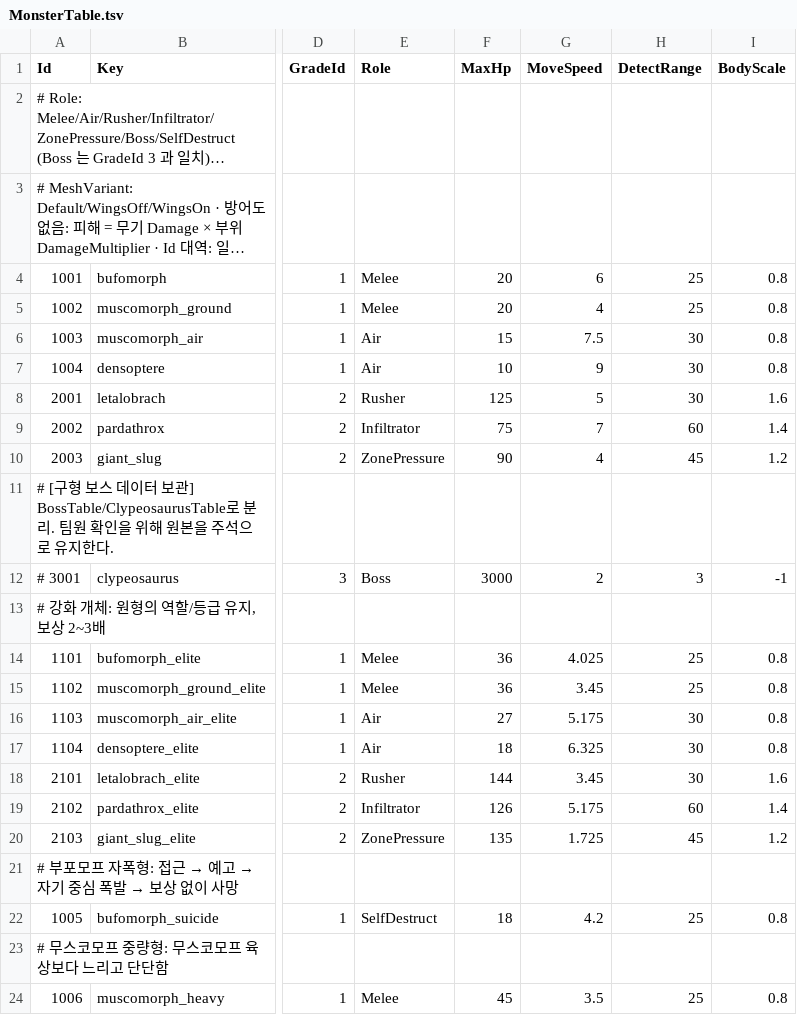
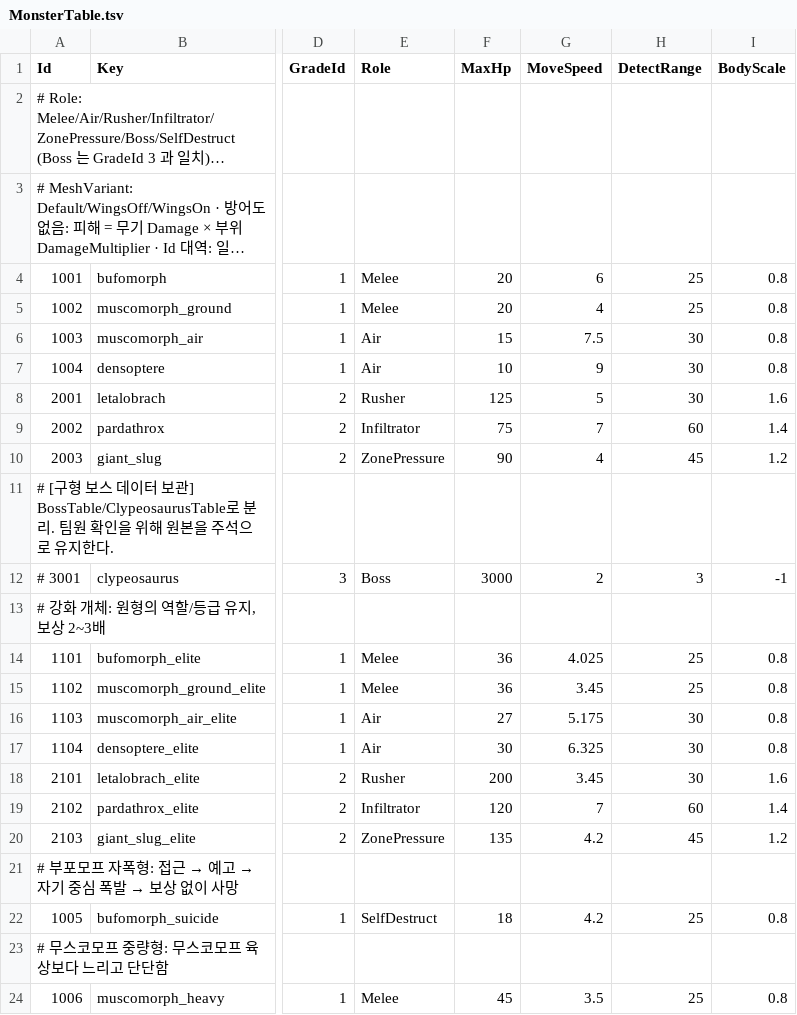
Before and after one commit to KooHoo-Dev/3rd_3D_1-3D-Project-team_even, a TSV file: Assets/StreamingAssets/Tables/MonsterTable.tsv, drawn as a sheet; only a part is shown, gaps mark what is left out; long unchanged cells end in …; the diff names each change by its address in the sheet, - before the commit and + after, or states it on an @@ line.

```diff
--- a/Assets/StreamingAssets/Tables/MonsterTable.tsv
+++ b/Assets/StreamingAssets/Tables/MonsterTable.tsv
-F17 (MaxHp): 18
+F17 (MaxHp): 30
-F18 (MaxHp): 144
+F18 (MaxHp): 200
-F19 (MaxHp): 126
+F19 (MaxHp): 120
-G19 (MoveSpeed): 5.175
+G19 (MoveSpeed): 7
-G20 (MoveSpeed): 1.725
+G20 (MoveSpeed): 4.2
```
Also changed, not shown: Assets/StreamingAssets/Tables/MonsterAttackTable.tsv, 3 other files.
